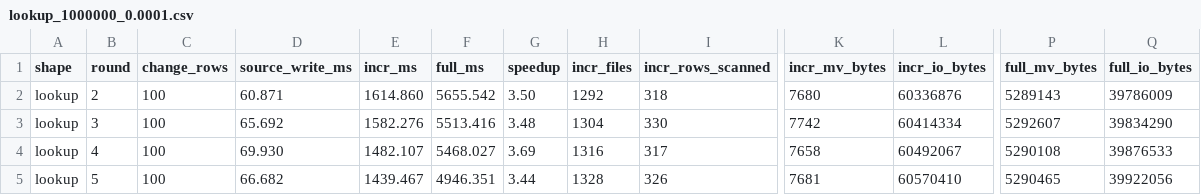
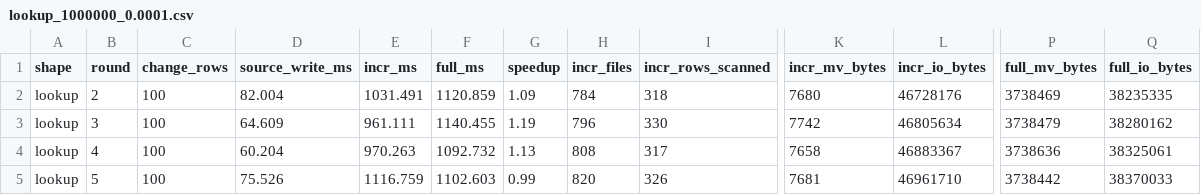
Before and after one commit to lakesoul-io/LakeSoul, a CSV file: rust/lakesoul-ivm/bench-results/lookup_1000000_0.0001.csv, drawn as a sheet; only a part is shown, gaps mark what is left out; the diff covers the shown part only; the diff names each change by its address in the sheet, - before the commit and + after, or states it on an @@ line.

```diff
--- a/rust/lakesoul-ivm/bench-results/lookup_1000000_0.0001.csv
+++ b/rust/lakesoul-ivm/bench-results/lookup_1000000_0.0001.csv
-D2 (source_write_ms): 60.871
+D2 (source_write_ms): 82.004
-E2 (incr_ms): 1614.860
+E2 (incr_ms): 1031.491
-F2 (full_ms): 5655.542
+F2 (full_ms): 1120.859
-G2 (speedup): 3.50
+G2 (speedup): 1.09
-H2 (incr_files): 1292
+H2 (incr_files): 784
-L2 (incr_io_bytes): 60336876
+L2 (incr_io_bytes): 46728176
-P2 (full_mv_bytes): 5289143
+P2 (full_mv_bytes): 3738469
-Q2 (full_io_bytes): 39786009
+Q2 (full_io_bytes): 38235335
-D3 (source_write_ms): 65.692
+D3 (source_write_ms): 64.609
-E3 (incr_ms): 1582.276
+E3 (incr_ms): 961.111
-F3 (full_ms): 5513.416
+F3 (full_ms): 1140.455
-G3 (speedup): 3.48
+G3 (speedup): 1.19
-H3 (incr_files): 1304
+H3 (incr_files): 796
-L3 (incr_io_bytes): 60414334
+L3 (incr_io_bytes): 46805634
-P3 (full_mv_bytes): 5292607
+P3 (full_mv_bytes): 3738479
-Q3 (full_io_bytes): 39834290
+Q3 (full_io_bytes): 38280162
-D4 (source_write_ms): 69.930
+D4 (source_write_ms): 60.204
-E4 (incr_ms): 1482.107
+E4 (incr_ms): 970.263
-F4 (full_ms): 5468.027
+F4 (full_ms): 1092.732
-G4 (speedup): 3.69
+G4 (speedup): 1.13
-H4 (incr_files): 1316
+H4 (incr_files): 808
-L4 (incr_io_bytes): 60492067
+L4 (incr_io_bytes): 46883367
-P4 (full_mv_bytes): 5290108
+P4 (full_mv_bytes): 3738636
-Q4 (full_io_bytes): 39876533
+Q4 (full_io_bytes): 38325061
-D5 (source_write_ms): 66.682
+D5 (source_write_ms): 75.526
-E5 (incr_ms): 1439.467
+E5 (incr_ms): 1116.759
-F5 (full_ms): 4946.351
+F5 (full_ms): 1102.603
-G5 (speedup): 3.44
+G5 (speedup): 0.99
-H5 (incr_files): 1328
+H5 (incr_files): 820
-L5 (incr_io_bytes): 60570410
+L5 (incr_io_bytes): 46961710
-P5 (full_mv_bytes): 5290465
+P5 (full_mv_bytes): 3738442
-Q5 (full_io_bytes): 39922056
+Q5 (full_io_bytes): 38370033
```
Also changed, not shown: 32 edited cells elsewhere in this file, 22 other files.
